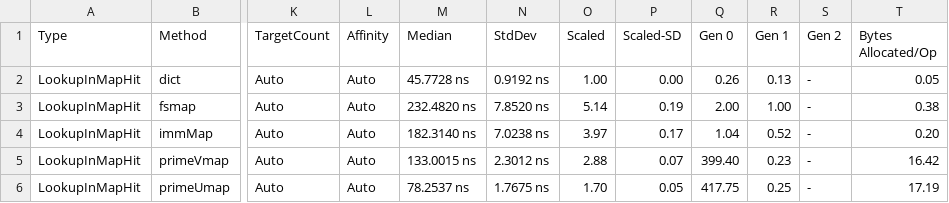
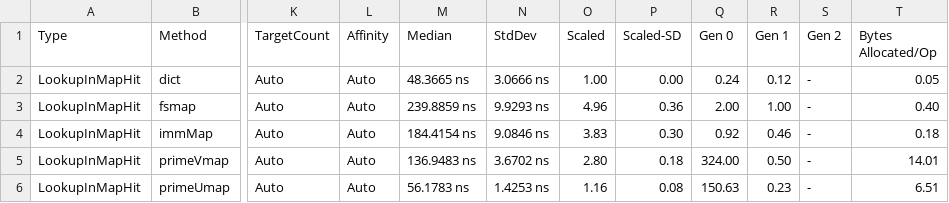
Before and after one commit to isaksky/FsBenchmarks, a CSV file: FsBenchmarks/bin/Release/BenchmarkDotNet.Artifacts/results/LookupInMapHit-report.csv, drawn as a sheet; only a part is shown, gaps mark what is left out; the diff names each change by its address in the sheet, - before the commit and + after, or states it on an @@ line.

Commit message:
benchmark again with Updated Prime

```diff
--- a/FsBenchmarks/bin/Release/BenchmarkDotNet.Artifacts/results/LookupInMapHit-report.csv
+++ b/FsBenchmarks/bin/Release/BenchmarkDotNet.Artifacts/results/LookupInMapHit-report.csv
-M2 (Median): 45.7728 ns
+M2 (Median): 48.3665 ns
-N2 (StdDev): 0.9192 ns
+N2 (StdDev): 3.0666 ns
-Q2 (Gen 0): 0.26
+Q2 (Gen 0): 0.24
-R2 (Gen 1): 0.13
+R2 (Gen 1): 0.12
-M3 (Median): 232.4820 ns
+M3 (Median): 239.8859 ns
-N3 (StdDev): 7.8520 ns
+N3 (StdDev): 9.9293 ns
-O3 (Scaled): 5.14
+O3 (Scaled): 4.96
-P3 (Scaled-SD): 0.19
+P3 (Scaled-SD): 0.36
-T3 (Bytes Allocated/Op): 0.38
+T3 (Bytes Allocated/Op): 0.40
-M4 (Median): 182.3140 ns
+M4 (Median): 184.4154 ns
-N4 (StdDev): 7.0238 ns
+N4 (StdDev): 9.0846 ns
-O4 (Scaled): 3.97
+O4 (Scaled): 3.83
-P4 (Scaled-SD): 0.17
+P4 (Scaled-SD): 0.30
-Q4 (Gen 0): 1.04
+Q4 (Gen 0): 0.92
-R4 (Gen 1): 0.52
+R4 (Gen 1): 0.46
-T4 (Bytes Allocated/Op): 0.20
+T4 (Bytes Allocated/Op): 0.18
-M5 (Median): 133.0015 ns
+M5 (Median): 136.9483 ns
-N5 (StdDev): 2.3012 ns
+N5 (StdDev): 3.6702 ns
-O5 (Scaled): 2.88
+O5 (Scaled): 2.80
-P5 (Scaled-SD): 0.07
+P5 (Scaled-SD): 0.18
-Q5 (Gen 0): 399.40
+Q5 (Gen 0): 324.00
-R5 (Gen 1): 0.23
+R5 (Gen 1): 0.50
-T5 (Bytes Allocated/Op): 16.42
+T5 (Bytes Allocated/Op): 14.01
-M6 (Median): 78.2537 ns
+M6 (Median): 56.1783 ns
-N6 (StdDev): 1.7675 ns
+N6 (StdDev): 1.4253 ns
-O6 (Scaled): 1.70
+O6 (Scaled): 1.16
-P6 (Scaled-SD): 0.05
+P6 (Scaled-SD): 0.08
-Q6 (Gen 0): 417.75
+Q6 (Gen 0): 150.63
-R6 (Gen 1): 0.25
+R6 (Gen 1): 0.23
-T6 (Bytes Allocated/Op): 17.19
+T6 (Bytes Allocated/Op): 6.51
```
Also changed, not shown: 3 other files.
